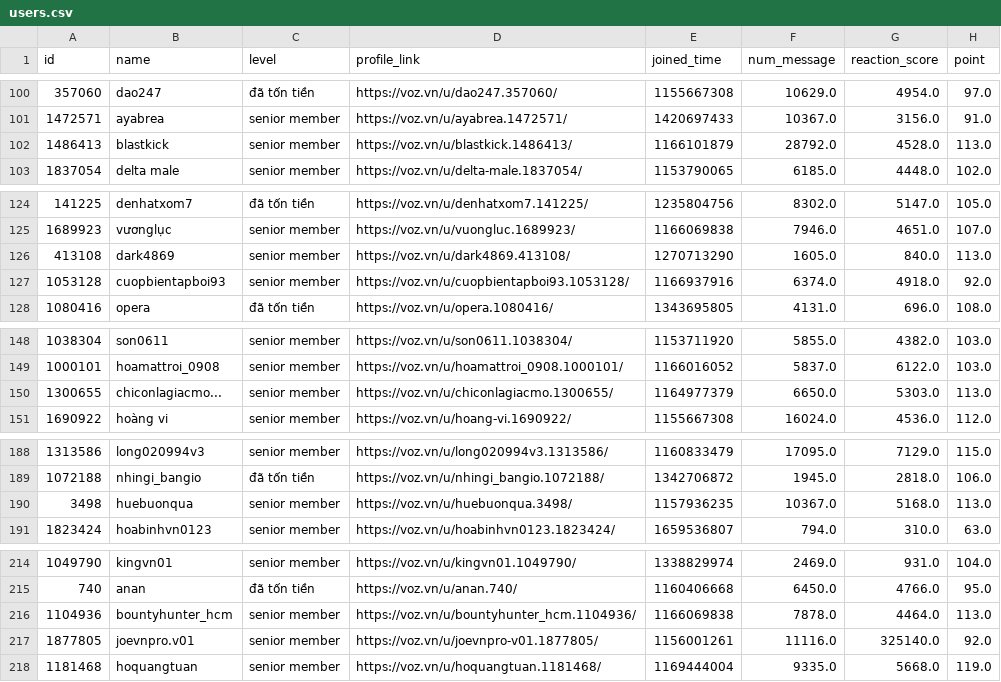
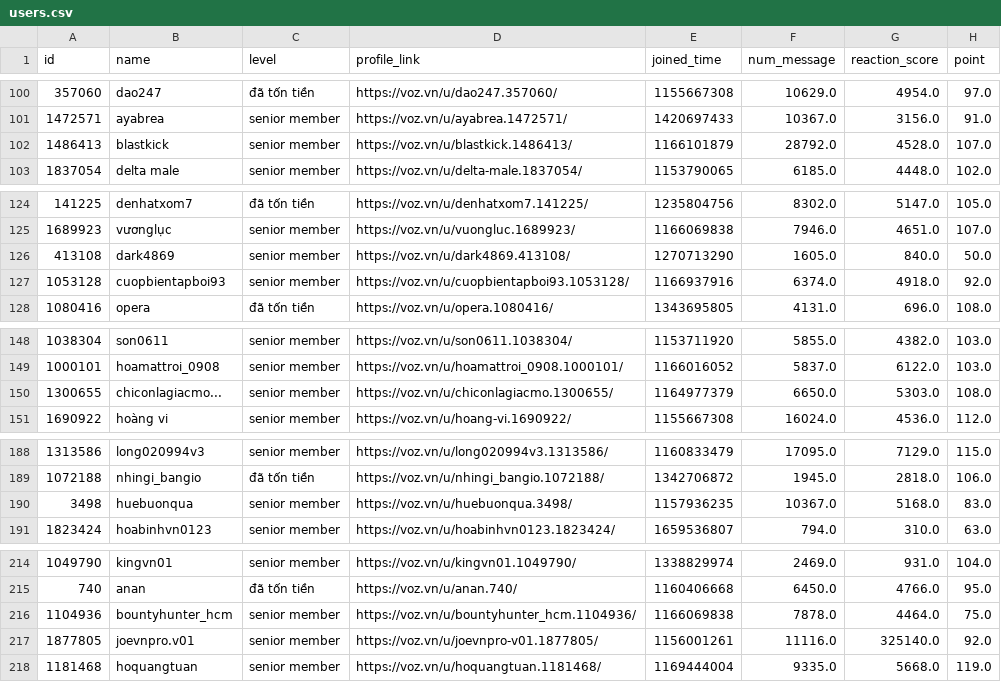
Before and after one commit to LDpNgn/voz-community-detection, a CSV file: dataset/users.csv, drawn as a sheet; only a part is shown, gaps mark what is left out; the diff covers the shown part only.

```diff
--- a/dataset/users.csv
+++ b/dataset/users.csv
@@ -101,3 +101,3 @@ id,name,level,profile_link,joined_time,num_message,reaction_score,point
 1472571,ayabrea,senior member,https://voz.vn/u/ayabrea.1472571/,1420697433,10367.0,3156.0,91.0
-1486413,blastkick,senior member,https://voz.vn/u/blastkick.1486413/,1166101879,28792.0,4528.0,113.0
+1486413,blastkick,senior member,https://voz.vn/u/blastkick.1486413/,1166101879,28792.0,4528.0,107.0
 1837054,delta male,senior member,https://voz.vn/u/delta-male.1837054/,1153790065,6185.0,4448.0,102.0
@@ -125,3 +125,3 @@ id,name,level,profile_link,joined_time,num_message,reaction_score,point
 1689923,vươnglục,senior member,https://voz.vn/u/vuongluc.1689923/,1166069838,7946.0,4651.0,107.0
-413108,dark4869,senior member,https://voz.vn/u/dark4869.413108/,1270713290,1605.0,840.0,113.0
+413108,dark4869,senior member,https://voz.vn/u/dark4869.413108/,1270713290,1605.0,840.0,50.0
 1053128,cuopbientapboi93,senior member,https://voz.vn/u/cuopbientapboi93.1053128/,1166937916,6374.0,4918.0,92.0
@@ -149,3 +149,3 @@ id,name,level,profile_link,joined_time,num_message,reaction_score,point
 1000101,hoamattroi_0908,senior member,https://voz.vn/u/hoamattroi_0908.1000101/,1166016052,5837.0,6122.0,103.0
-1300655,chiconlagiacmo...,senior member,https://voz.vn/u/chiconlagiacmo.1300655/,1164977379,6650.0,5303.0,113.0
+1300655,chiconlagiacmo...,senior member,https://voz.vn/u/chiconlagiacmo.1300655/,1164977379,6650.0,5303.0,108.0
 1690922,hoàng vi,senior member,https://voz.vn/u/hoang-vi.1690922/,1155667308,16024.0,4536.0,112.0
@@ -189,3 +189,3 @@ id,name,level,profile_link,joined_time,num_message,reaction_score,point
 1072188,nhingi_bangio,đã tốn tiền,https://voz.vn/u/nhingi_bangio.1072188/,1342706872,1945.0,2818.0,106.0
-3498,huebuonqua,senior member,https://voz.vn/u/huebuonqua.3498/,1157936235,10367.0,5168.0,113.0
+3498,huebuonqua,senior member,https://voz.vn/u/huebuonqua.3498/,1157936235,10367.0,5168.0,83.0
 1823424,hoabinhvn0123,senior member,https://voz.vn/u/hoabinhvn0123.1823424/,1659536807,794.0,310.0,63.0
@@ -215,3 +215,3 @@ id,name,level,profile_link,joined_time,num_message,reaction_score,point
 740,anan,đã tốn tiền,https://voz.vn/u/anan.740/,1160406668,6450.0,4766.0,95.0
-1104936,bountyhunter_hcm,senior member,https://voz.vn/u/bountyhunter_hcm.1104936/,1166069838,7878.0,4464.0,113.0
+1104936,bountyhunter_hcm,senior member,https://voz.vn/u/bountyhunter_hcm.1104936/,1166069838,7878.0,4464.0,75.0
 1877805,joevnpro.v01,senior member,https://voz.vn/u/joevnpro-v01.1877805/,1156001261,11116.0,325140.0,92.0
```
Also changed, not shown: 93 edited cells elsewhere in this file.
